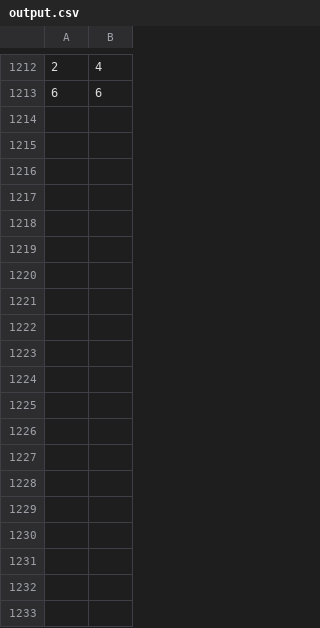
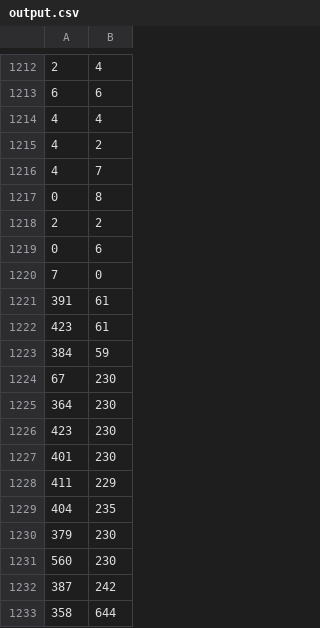
Before and after one commit to lukecaptaincode/iot_ca1_x14742841, a CSV file: output.csv, drawn as a sheet; only a part is shown, gaps mark what is left out; the diff covers the shown part only.

```diff
--- a/output.csv
+++ b/output.csv
@@ -1213 +1213,21 @@
 6,6
+4,4
+4,2
+4,7
+0,8
+2,2
+0,6
+7,0
+391,61
+423,61
+384,59
+67,230
+364,230
+423,230
+401,230
+411,229
+404,235
+379,230
+560,230
+387,242
+358,644
```
Also changed, not shown: 60 added rows elsewhere in this file, 7 other files.
